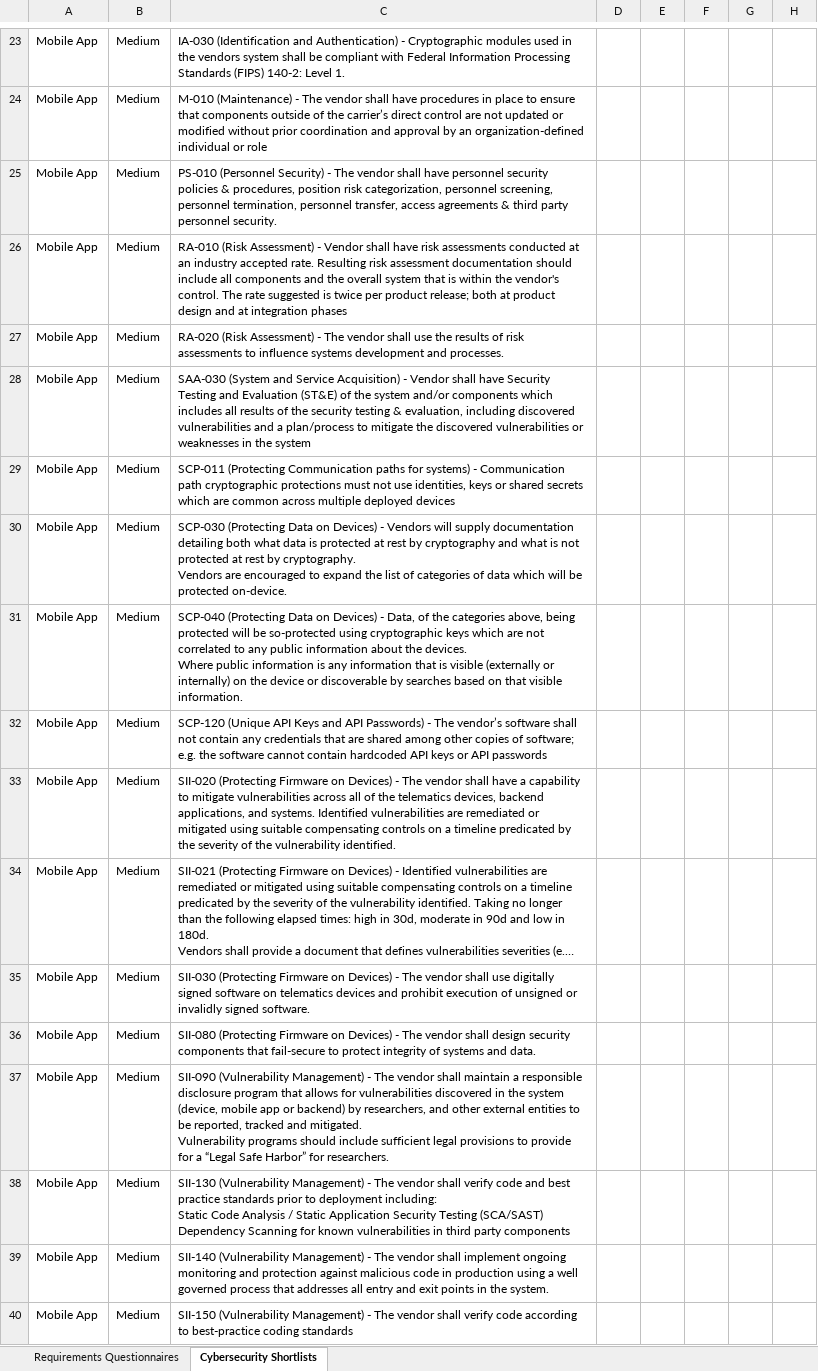
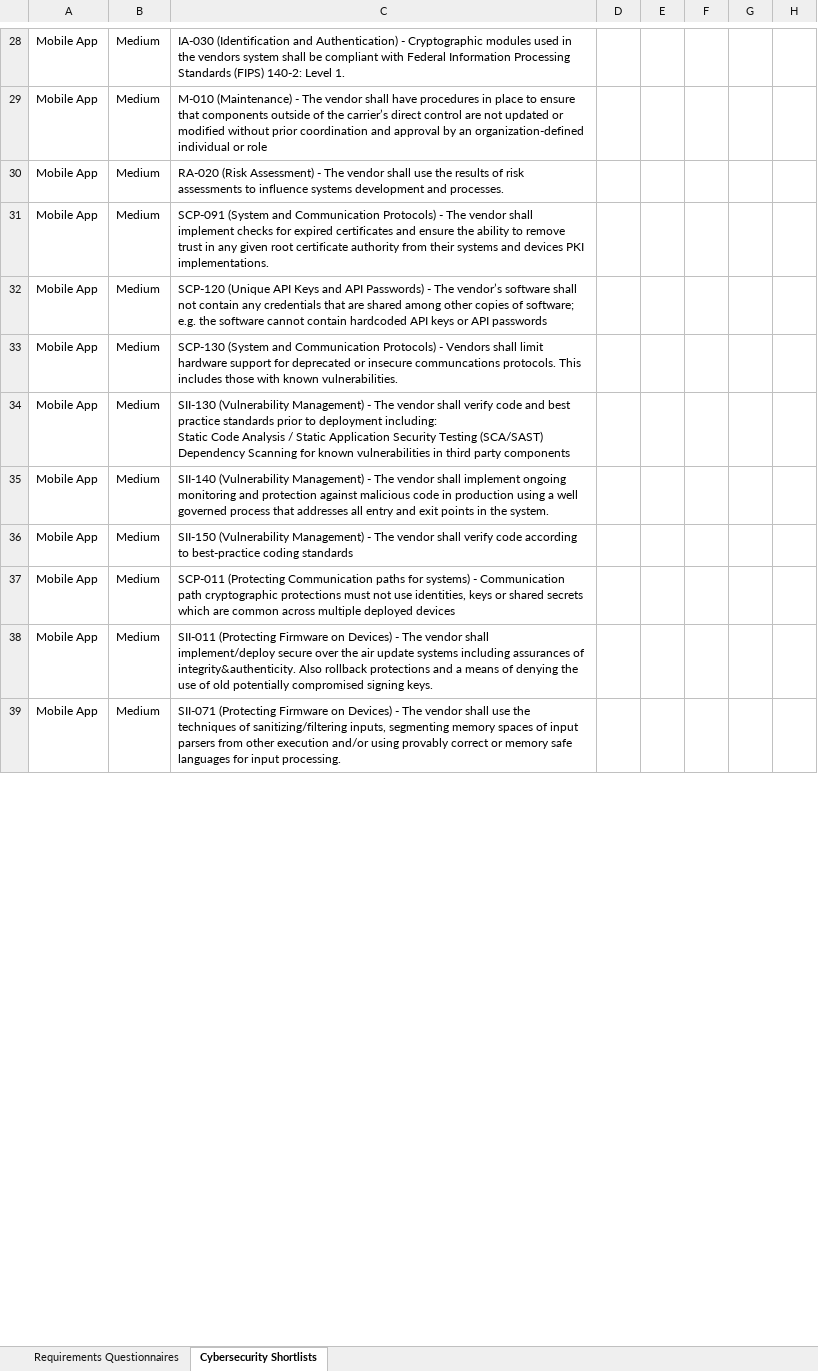
Before and after one commit to nmfta-repo/nmfta-rfp_templates, an Excel workbook: TEMPLATE Request for Proposals Appendix I - Requirements Questionnaires.xlsx, sheet Cybersecurity Shortlists, drawn as a sheet; only a part is shown, gaps mark what is left out; long unchanged cells end in …; values as stored, in another font and other column widths than the file's, no borders; removed rows and columns are numbered as before the commit, all else as after; ↵ is a line break in a cell; the diff covers the shown part only; the diff names each change by its address in the sheet, - before the commit and + after, or states it on an @@ line.

Commit message:
update the questionnaires with v1.3 content from telematics security requirements

```diff
--- a/TEMPLATE Request for Proposals Appendix I - Requirements Questionnaires.xlsx (sheet Cybersecurity Shortlists)
+++ b/TEMPLATE Request for Proposals Appendix I - Requirements Questionnaires.xlsx (sheet Cybersecurity Shortlists)
-row 25: Mobile App | Medium | PS-010 (Personnel Security) - The vendor shall have personnel security policies & procedures, position risk categorization, personnel screening, personnel termination, personnel transfer, access agreements & third party personnel security.
@@ row 26 moved to row 18: Mobile App @@
-row 28: Mobile App | Medium | SAA-030 (System and Service Acquisition) - Vendor shall have Security Testing and Evaluation (ST&E) of the system and/or components which includes all results of the security testing & evaluation, including discovered vulnerabilities and a plan/process to mitigate the discovered vulnerabilities or weaknesses in the system
-C31: SCP-030 (Protecting Data on Devices) - Vendors will supply documentation detailing both what data is protected at rest by cryptography and what is not protected at rest by cryptography. ↵ Vendors are encouraged to expand the list of categories of data which will be protected on-device.
+C31: SCP-091 (System and Communication Protocols) - The vendor shall implement checks for expired certificates and ensure the ability to remove trust in any given root certificate authority from their systems and devices PKI implementations.
-row 31: Mobile App | Medium | SCP-040 (Protecting Data on Devices) - Data, of the categories above, being protected will be so-protected using cryptographic keys which are not correlated to any public information about the devices. ↵ Where public information is any information that is visible (externally or internally) on the device or discoverable by searches based on that visible information.
@@ row 33 moved to row 45: Mobile App @@
@@ row 34 moved to row 44: Mobile App @@
-C33: SII-030 (Protecting Firmware on Devices) - The vendor shall use digitally signed software on telematics devices and prohibit execution of unsigned or invalidly signed software.
+C33: SCP-130 (System and Communication Protocols) - Vendors shall limit hardware support for deprecated or insecure communcations protocols. This includes those with known vulnerabilities.
@@ row 36 moved to row 46: Mobile App @@
@@ row 37 moved to row 40: Mobile App @@
@@ row 29 moved to row 37: Mobile App @@
+row 38: Mobile App | Medium | SII-011 (Protecting Firmware on Devices) - The vendor shall implement/deploy secure over the air update systems including assurances of integrity&authenticity. Also rollback protections and a means of denying the use of old potentially compromised signing keys.
+row 39: Mobile App | Medium | SII-071 (Protecting Firmware on Devices) - The vendor shall use the techniques of sanitizing/filtering inputs, segmenting memory spaces of input parsers from other execution and/or using provably correct or memory safe languages for input processing.
```
Also changed, not shown: 52 added rows, 20 removed rows, 26 moved rows and 24 edited cells elsewhere in this sheet, sheet Requirements Questionnaires.
